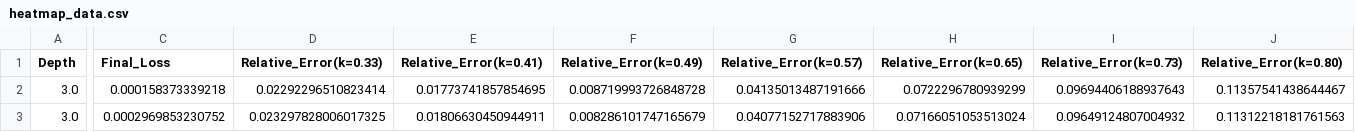
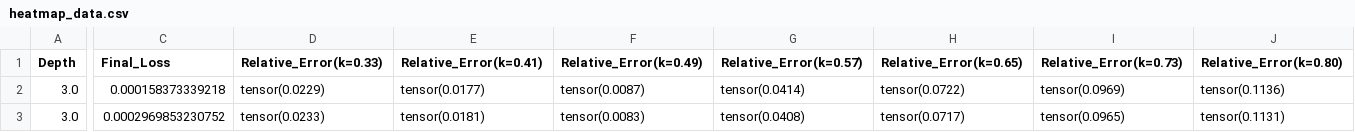
Before and after one commit to tdiksha758-png/pinn_FGM_loosley, a CSV file: experiments/heatmap_data.csv, drawn as a sheet; only a part is shown, gaps mark what is left out; the diff covers the shown part only; the diff names each change by its address in the sheet, - before the commit and + after, or states it on an @@ line.

```diff
--- a/experiments/heatmap_data.csv
+++ b/experiments/heatmap_data.csv
-D2 (Relative_Error(k=0.33)): 0.02292296510823414
+D2 (Relative_Error(k=0.33)): tensor(0.0229)
-E2 (Relative_Error(k=0.41)): 0.01773741857854695
+E2 (Relative_Error(k=0.41)): tensor(0.0177)
-F2 (Relative_Error(k=0.49)): 0.008719993726848728
+F2 (Relative_Error(k=0.49)): tensor(0.0087)
-G2 (Relative_Error(k=0.57)): 0.04135013487191666
+G2 (Relative_Error(k=0.57)): tensor(0.0414)
-H2 (Relative_Error(k=0.65)): 0.0722296780939299
+H2 (Relative_Error(k=0.65)): tensor(0.0722)
-I2 (Relative_Error(k=0.73)): 0.09694406188937643
+I2 (Relative_Error(k=0.73)): tensor(0.0969)
-J2 (Relative_Error(k=0.80)): 0.11357541438644467
+J2 (Relative_Error(k=0.80)): tensor(0.1136)
-D3 (Relative_Error(k=0.33)): 0.023297828006017325
+D3 (Relative_Error(k=0.33)): tensor(0.0233)
-E3 (Relative_Error(k=0.41)): 0.01806630450944911
+E3 (Relative_Error(k=0.41)): tensor(0.0181)
-F3 (Relative_Error(k=0.49)): 0.008286101747165679
+F3 (Relative_Error(k=0.49)): tensor(0.0083)
-G3 (Relative_Error(k=0.57)): 0.04077152717883906
+G3 (Relative_Error(k=0.57)): tensor(0.0408)
-H3 (Relative_Error(k=0.65)): 0.07166051053513024
+H3 (Relative_Error(k=0.65)): tensor(0.0717)
-I3 (Relative_Error(k=0.73)): 0.09649124807004932
+I3 (Relative_Error(k=0.73)): tensor(0.0965)
-J3 (Relative_Error(k=0.80)): 0.11312218181761563
+J3 (Relative_Error(k=0.80)): tensor(0.1131)
```
Also changed, not shown: 103 edited cells elsewhere in this file, experiments/comparison_table.csv, 10 other files.
